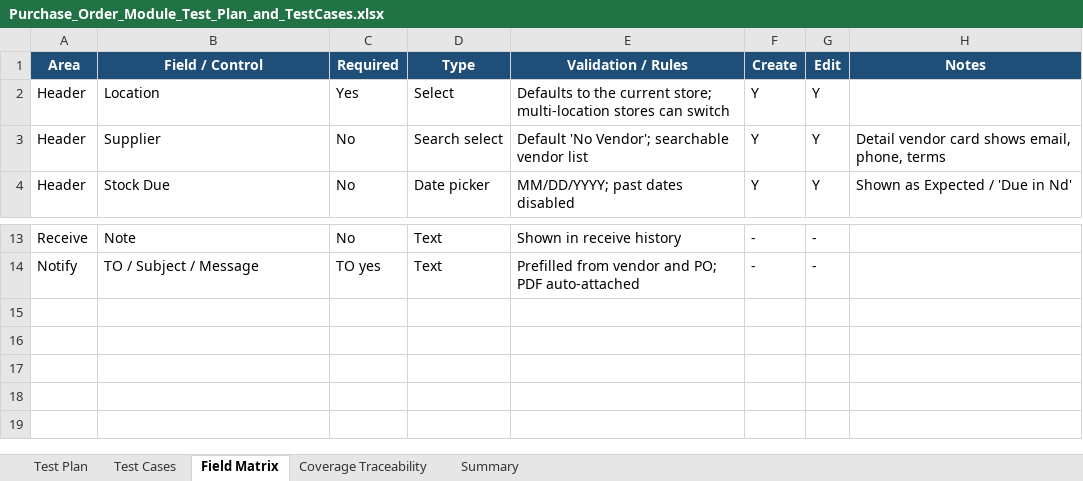
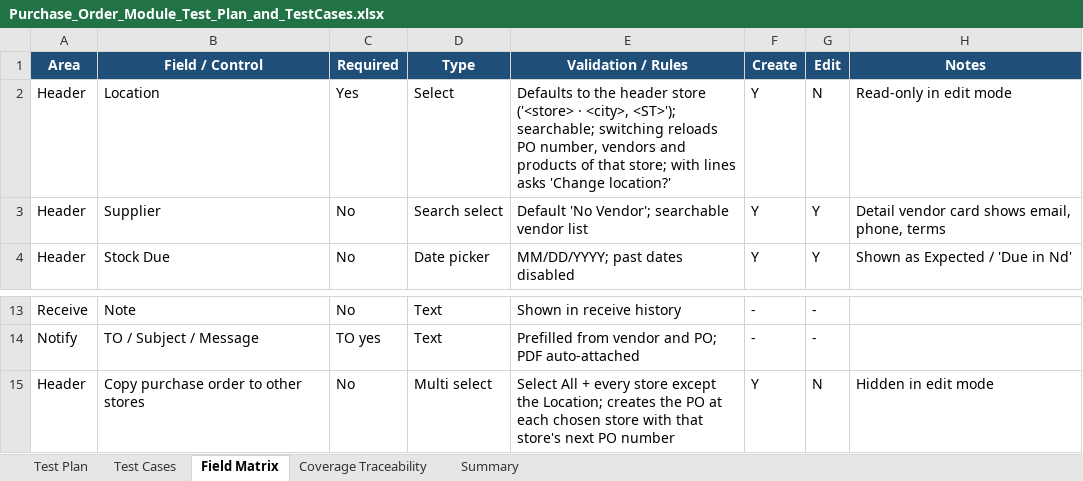
Before and after one commit to VivekD227/Quickvee_Web, an Excel workbook: Purchase_Order_Module_Test_Plan_and_TestCases.xlsx, sheet Field Matrix, drawn as a sheet; only a part is shown, gaps mark what is left out; values as stored, in another font and other column widths than the file's, no borders; the diff names each change by its address in the sheet, - before the commit and + after, or states it on an @@ line.

```diff
--- a/Purchase_Order_Module_Test_Plan_and_TestCases.xlsx (sheet Field Matrix)
+++ b/Purchase_Order_Module_Test_Plan_and_TestCases.xlsx (sheet Field Matrix)
-E2 (Validation / Rules): …to the current store; multi-location stores can switch
+E2 (Validation / Rules): …to the header store ('<store> · <city>, <ST>'); searchable; switching reloads PO number, vendors and products of that store; with lines asks 'Change location?'
-G2 (Edit): Y
+G2 (Edit): N
-H2 (Notes): (empty)
+H2 (Notes): Read-only in edit mode
+row 15: Header | Copy purchase order to other stores | No | Multi select | Select All + every store except the Location; creates the PO at each chosen store with that store's next PO number | Y | N | Hidden in edit mode
```
Also changed, not shown: sheet Test Cases, sheet Summary, sheet Test Plan, sheet Coverage Traceability, 2 other files.
